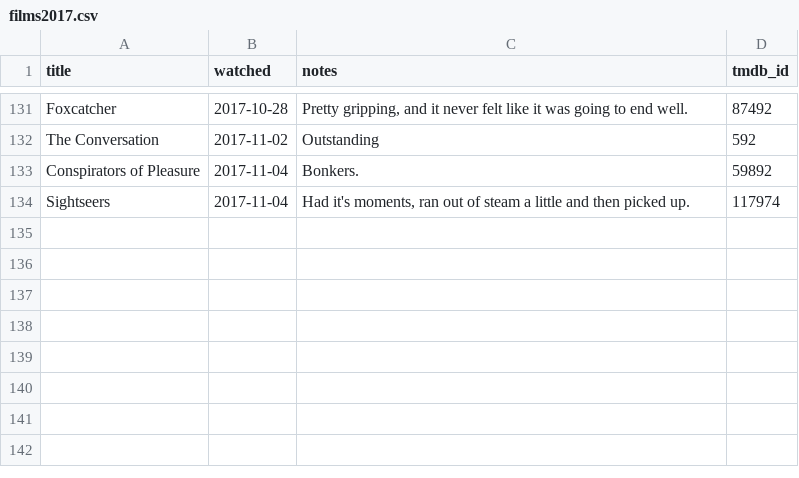
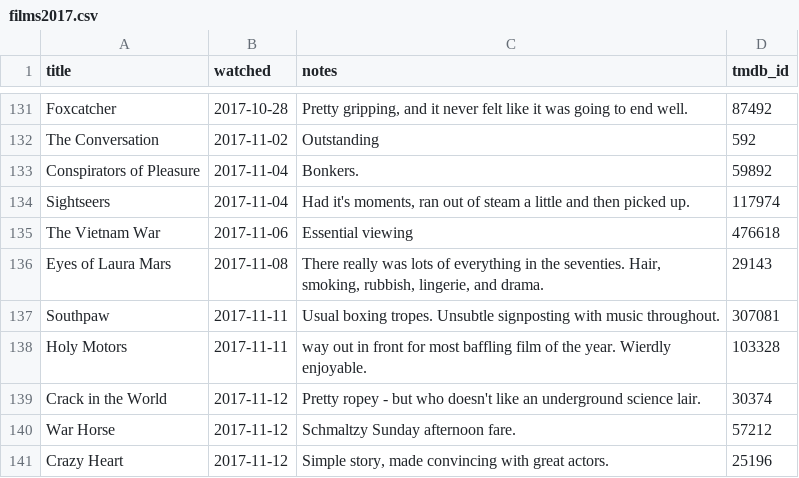
Before and after one commit to kjmears/kjmears.github.io, a CSV file: _data/films2017.csv, drawn as a sheet; only a part is shown, gaps mark what is left out.

Commit message:
Update films

```diff
--- a/_data/films2017.csv
+++ b/_data/films2017.csv
@@ -134 +134,8 @@ Conspirators of Pleasure,2017-11-04,Bonkers.,59892
 Sightseers,2017-11-04,"Had it's moments, ran out of steam a little and then picked up.",117974
+The Vietnam War,2017-11-06,Essential viewing,476618
+Eyes of Laura Mars,2017-11-08,"There really was lots of everything in the seventies. Hair, smoking, rubbish, lingerie, and drama.",29143
+Southpaw,2017-11-11,Usual boxing tropes. Unsubtle signposting with music throughout.,307081
+Holy Motors,2017-11-11,way out in front for most baffling film of the year. Wierdly enjoyable.,103328
+Crack in the World,2017-11-12,Pretty ropey - but who doesn't like an underground science lair.,30374
+War Horse,2017-11-12,Schmaltzy Sunday afternoon fare.,57212
+Crazy Heart,2017-11-12,"Simple story, made convincing with great actors.",25196
```
